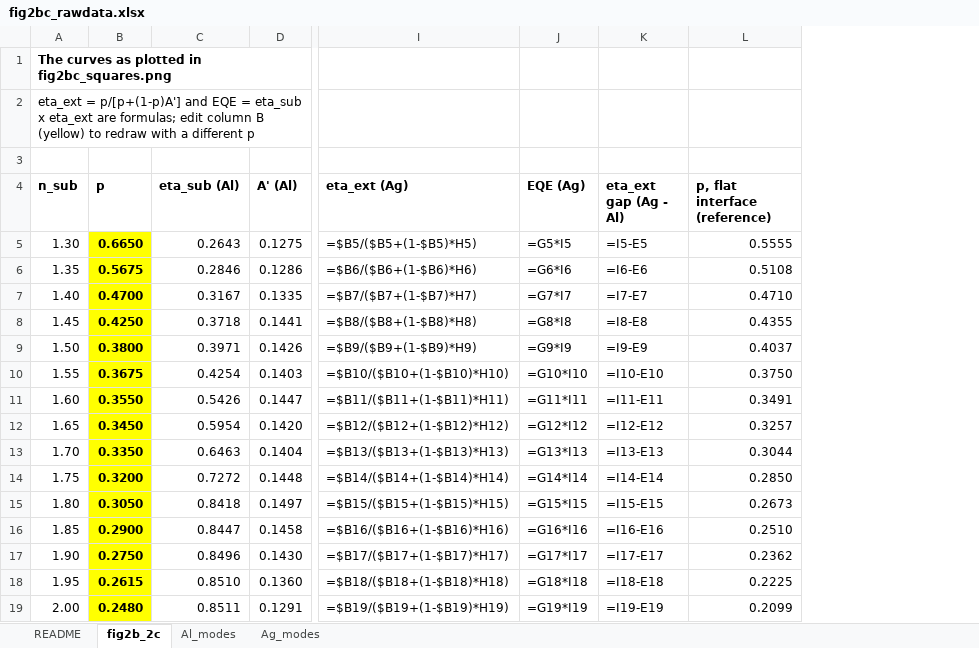
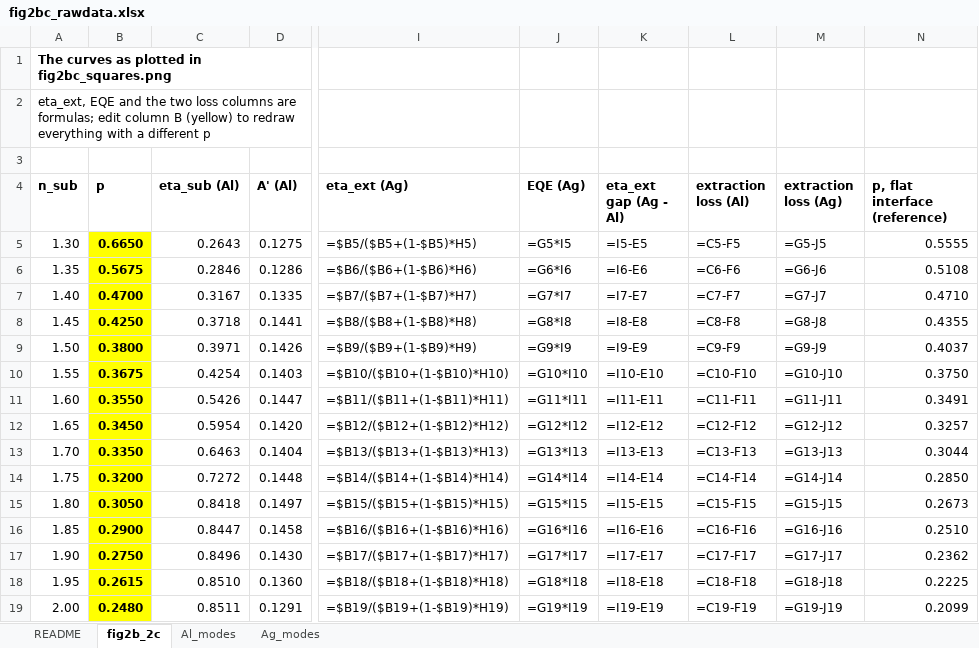
Before and after one commit to jjoono/OLED-, an Excel workbook: figures/fig2b_mock/fig2bc_rawdata.xlsx, sheet fig2b_2c, drawn as a sheet; only a part is shown, gaps mark what is left out; values as stored, in another font and other column widths than the file's, no borders; formulas without a stored value are shown as written; the diff names each change by its address in the sheet, - before the commit and + after, or states it on an @@ line.

```diff
--- a/figures/fig2b_mock/fig2bc_rawdata.xlsx (sheet fig2b_2c)
+++ b/figures/fig2b_mock/fig2bc_rawdata.xlsx (sheet fig2b_2c)
+column L (extraction loss (Al)), rows 5-19: =C5-F5 | =C6-F6 | =C7-F7 | =C8-F8 | =C9-F9 | =C10-F10 | =C11-F11 | =C12-F12 | =C13-F13 | =C14-F14 | =C15-F15 | =C16-F16 | =C17-F17 | =C18-F18 | =C19-F19
+column M (extraction loss (Ag)), rows 5-19: =G5-J5 | =G6-J6 | =G7-J7 | =G8-J8 | =G9-J9 | =G10-J10 | =G11-J11 | =G12-J12 | =G13-J13 | =G14-J14 | =G15-J15 | =G16-J16 | =G17-J17 | =G18-J18 | =G19-J19
-A2 (n_sub): eta_ext = p/[p+(1-p)A'] and EQE = eta_sub x eta_ext are formulas; edit column B (yellow) to redraw with a…
+A2 (n_sub): eta_ext, EQE and the two loss columns are formulas; edit column B (yellow) to redraw everything with a…
```
Also changed, not shown: sheet README, 2 other files.
